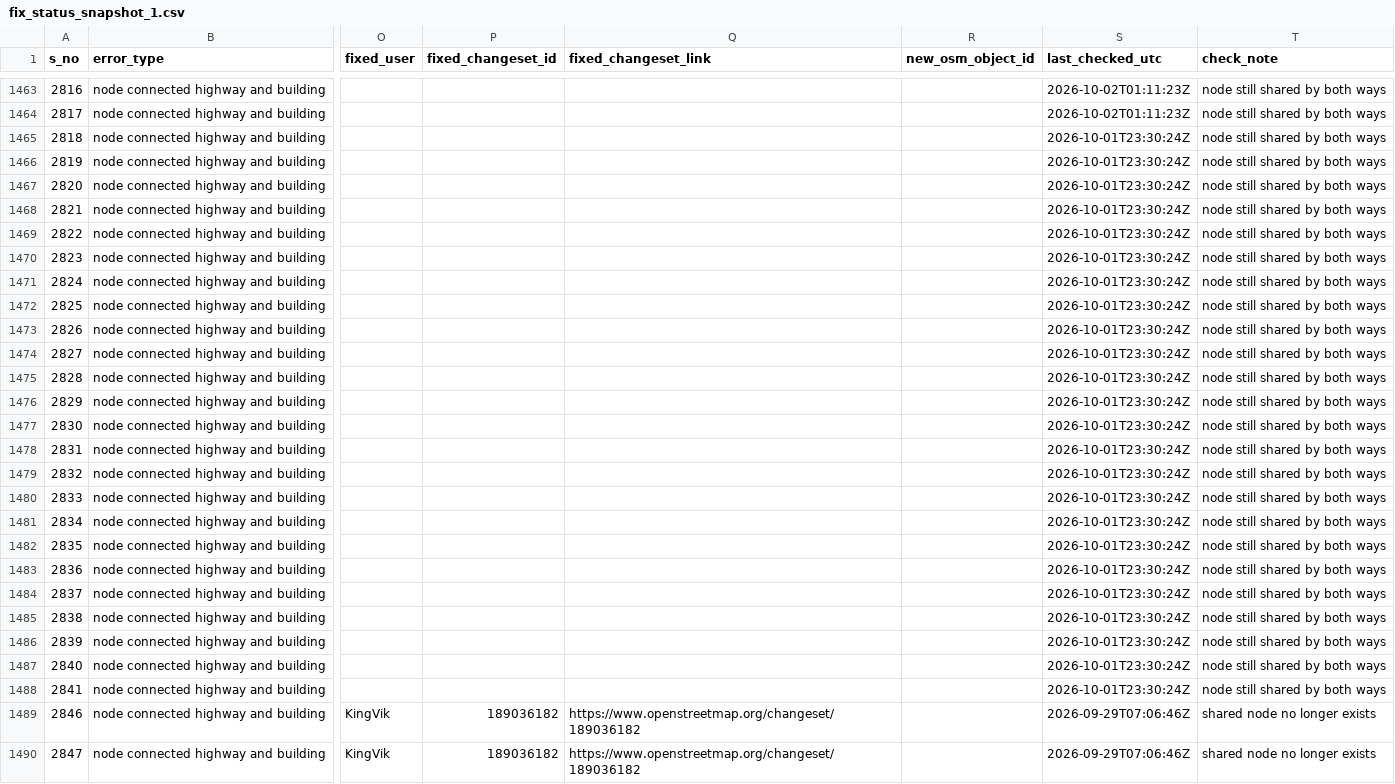
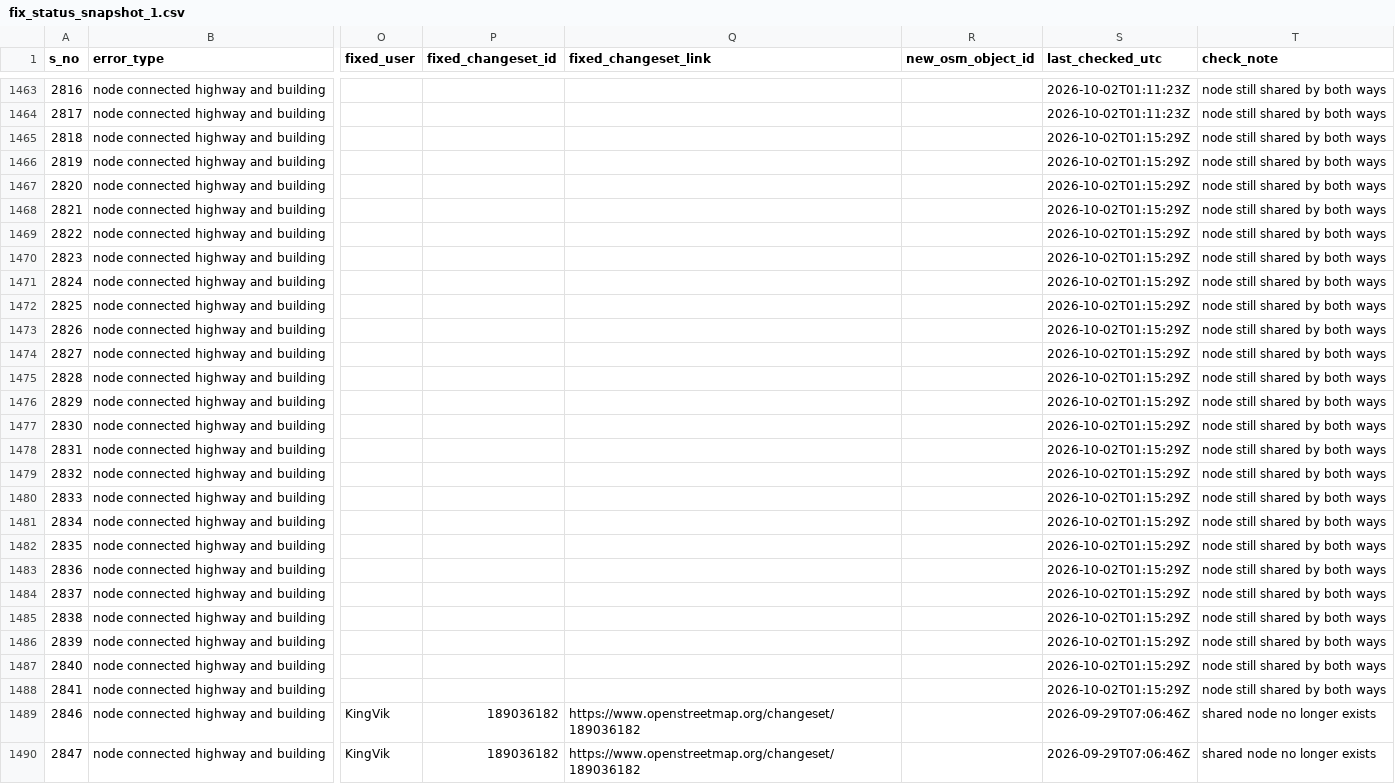
Before and after one commit to KingVik-Planet/OSM_QC_Fix_Tracker.tt_event, a CSV file: data/fix_status_snapshot_1.csv, drawn as a sheet; only a part is shown, gaps mark what is left out; the diff covers the shown part only; the diff names each change by its address in the sheet, - before the commit and + after, or states it on an @@ line.

```diff
--- a/data/fix_status_snapshot_1.csv
+++ b/data/fix_status_snapshot_1.csv
-S1465:S1488 (last_checked_utc): 2026-10-01T23:30:24Z
+S1465:S1488 (last_checked_utc): 2026-10-02T01:15:29Z
```
Also changed, not shown: 82 edited cells elsewhere in this file.
